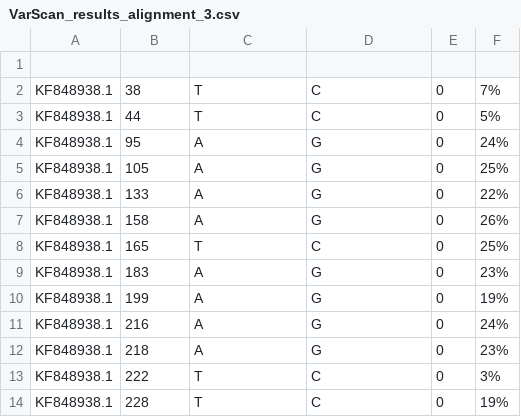
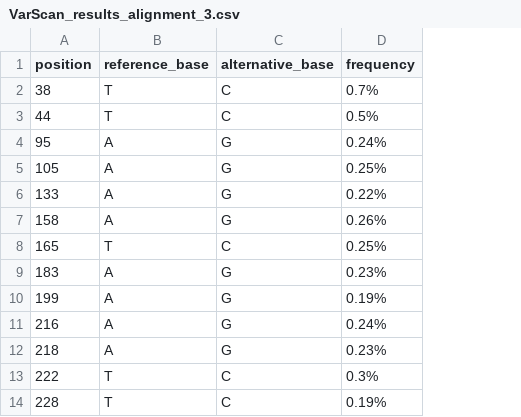
Before and after one commit to NikKonst/project2_flu, a CSV file: raw_data/VarScan_results_alignment_3.csv, drawn as a sheet; only a part is shown; removed rows and columns are numbered as before the commit, all else as after; the diff names each change by its address in the sheet, - before the commit and + after, or states it on an @@ line.

```diff
--- a/raw_data/VarScan_results_alignment_3.csv
+++ b/raw_data/VarScan_results_alignment_3.csv
-column A, rows 2-14: all KF848938.1
-column E, rows 2-14: all 0
-column F, rows 2-14: 7% | 5% | 24% | 25% | 22% | 26% | 25% | 23% | 19% | 24% | 23% | 3% | 19%
+column D (frequency), rows 2-14: 0.7% | 0.5% | 0.24% | 0.25% | 0.22% | 0.26% | 0.25% | 0.23% | 0.19% | 0.24% | 0.23% | 0.3% | 0.19%
-row 1: (empty)
+row 1: position | reference_base | alternative_base | frequency
```
Also changed, not shown: raw_data/VarScan_results_alignment_1.csv, raw_data/VarScan_results_alignment_2.csv, 1 other file.
